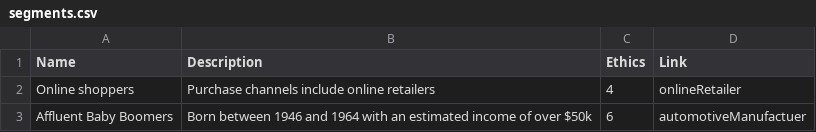
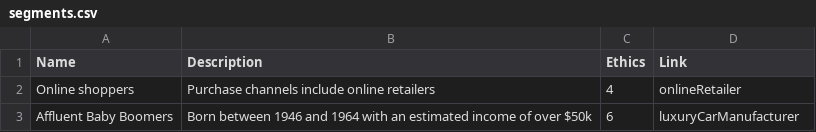
Before and after one commit to chris-wesley/data-agency, a CSV file: data/intern/segments.csv, drawn as a sheet.

```diff
--- a/data/intern/segments.csv
+++ b/data/intern/segments.csv
@@ -2,2 +2,2 @@ Name,Description,Ethics,Link
 Online shoppers,Purchase channels include online retailers,4,onlineRetailer
-Affluent Baby Boomers,Born between 1946 and 1964 with an estimated income of over $50k,6,automotiveManufactuer
+Affluent Baby Boomers,Born between 1946 and 1964 with an estimated income of over $50k,6,luxuryCarManufacturer
```
Also changed, not shown: data/applicant/users.csv, data/intern/sources.csv, 8 other files.
